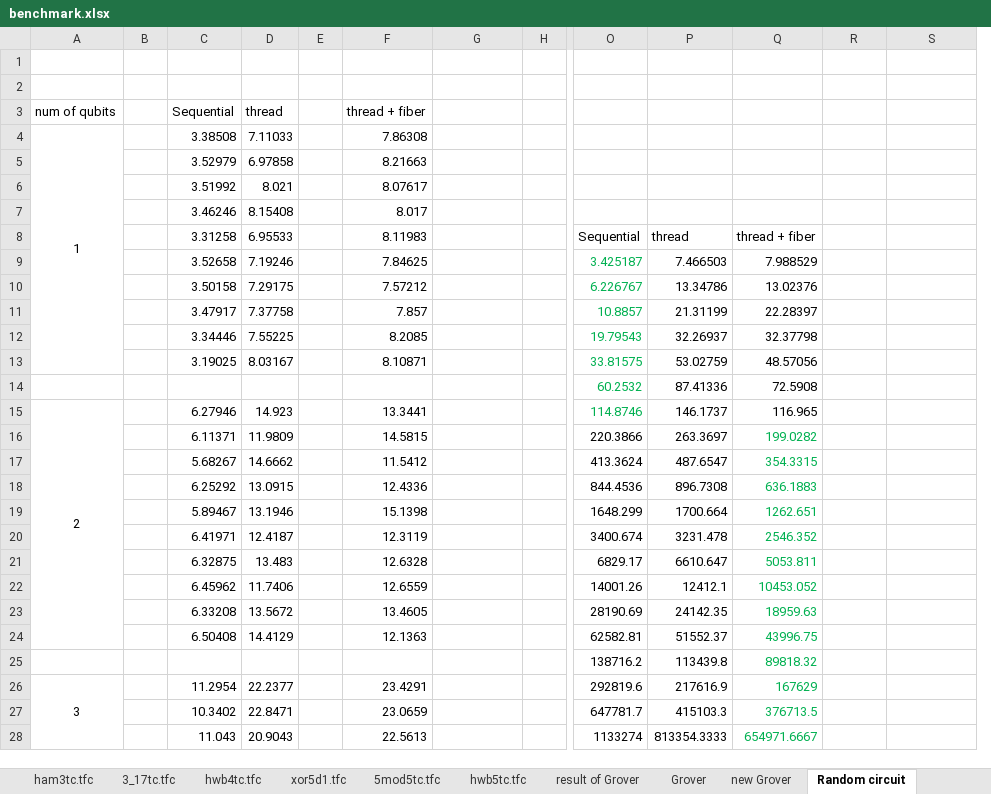
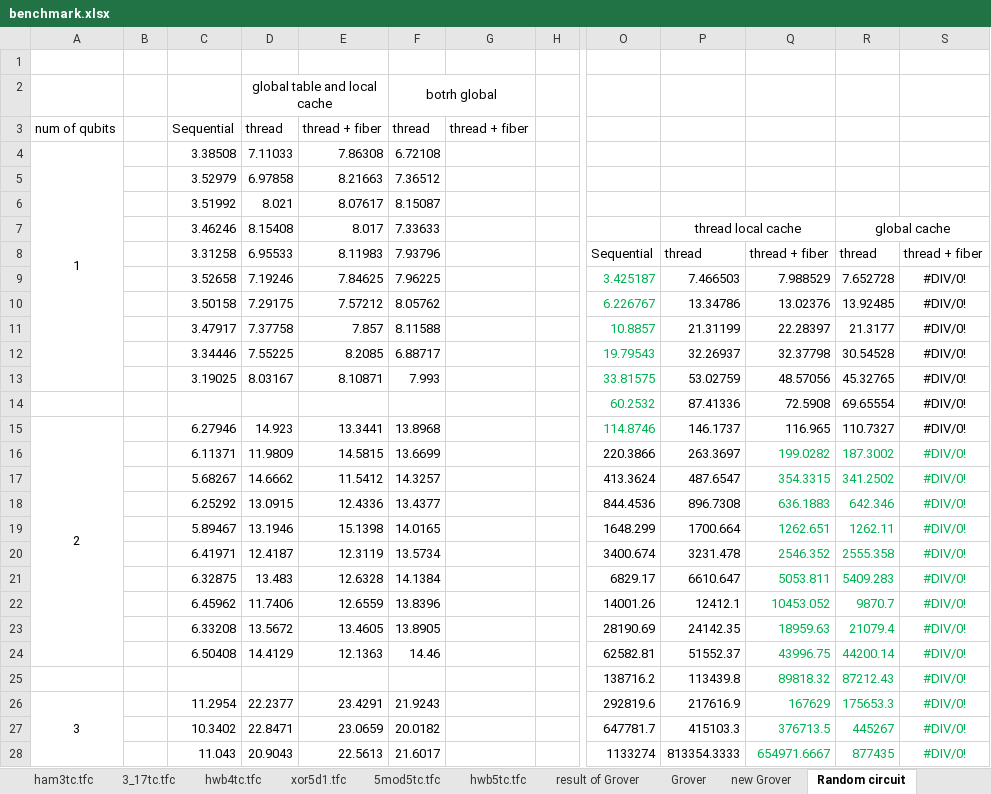
Before and after one commit to uj151133/my_quantum_simulator_with_gpu, an Excel workbook: data/benchmark.xlsx, sheet Random circuit, drawn as a sheet; only a part is shown, gaps mark what is left out; values as stored, in another font and other column widths than the file's, no borders; removed rows and columns are numbered as before the commit, all else as after; rows hold the shown columns only; the diff covers the shown part only; the diff names each change by its address in the sheet, - before the commit and + after, or states it on an @@ line.

```diff
--- a/data/benchmark.xlsx (sheet Random circuit)
+++ b/data/benchmark.xlsx (sheet Random circuit)
-column E, empty
+column F, rows 2-28: botrh global | thread | 6.72108 | 7.36512 | 8.15087 | 7.33633 | 7.93796 | 7.96225 | 8.05762 | 8.11588 | 6.88717 | 7.993 |  | 13.8968 | 13.6699 | 14.3257 | 13.4377 | 14.0165 | 13.5734 | 14.1384 | 13.8396 | 13.8905 | 14.46 |  | 21.9243 | 20.0182 | 21.6017
-row 2: (empty)
+row 2:  |  |  | global table and local cache |  | botrh global
+D2:E2 merged
-G3: (empty)
+G3: thread + fiber
-P7: (empty)
+P7: thread local cache
+P7:Q7 merged
-R7: (empty)
+R7: global cache
+R7:S7 merged
-R8: (empty)
+R8: thread
-S8: (empty)
+S8: thread + fiber
-R9: (empty)
+R9: 7.652728
-S9:S28: (empty)
+S9:S28: #DIV/0!
-R10: (empty)
+R10: 13.92485
-R11: (empty)
+R11: 21.3177
-R12: (empty)
+R12: 30.54528
-R13: (empty)
+R13: 45.32765
-R14: (empty)
+R14: 69.65554
-R15: (empty)
+R15: 110.7327
-R16: (empty)
+R16: 187.3002
-R17: (empty)
+R17: 341.2502
-R18: (empty)
+R18: 642.346
-R19: (empty)
+R19: 1262.11
-R20: (empty)
+R20: 2555.358
-R21: (empty)
+R21: 5409.283
-R22: (empty)
+R22: 9870.7
-R23: (empty)
+R23: 21079.4
-R24: (empty)
+R24: 44200.14
-R25: (empty)
+R25: 87212.43
-R26: (empty)
+R26: 175653.3
-R27: (empty)
+R27: 445267
-R28: (empty)
+R28: 877435
```
Also changed, not shown: 2 edited cells elsewhere in this sheet, formulas that keep their value, 13 other files.
